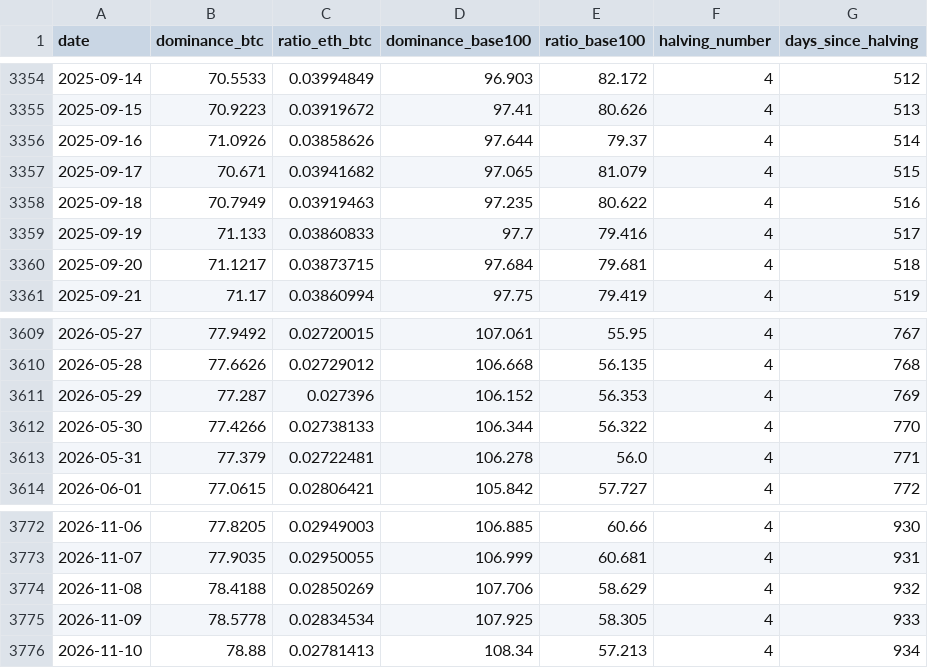
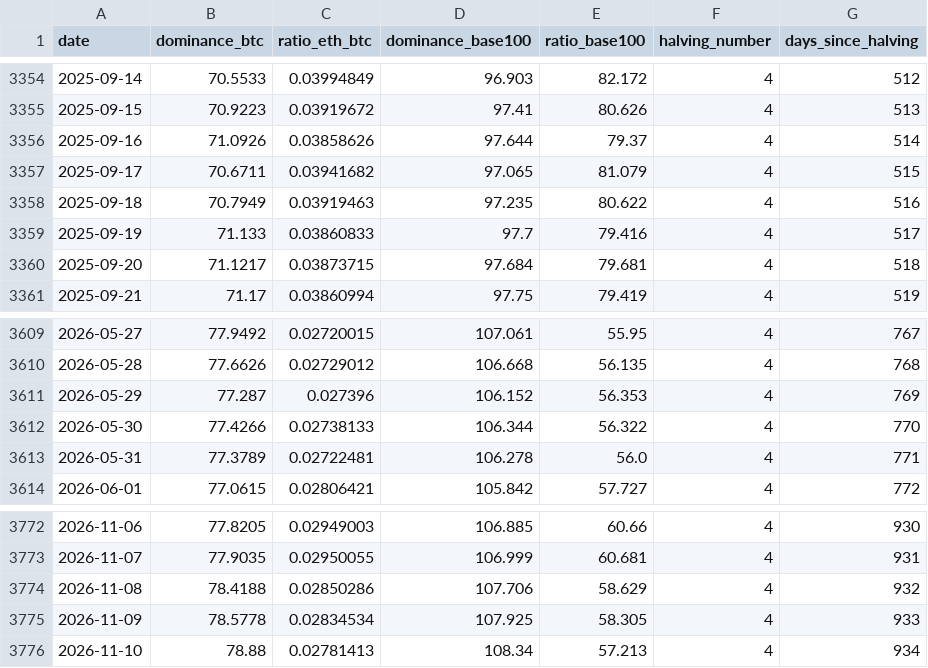
Before and after one commit to MaxMtn/crypto-cycles-btc, a CSV file: data/marche_cycles.csv, drawn as a sheet; only a part is shown, gaps mark what is left out; the diff covers the shown part only.

```diff
--- a/data/marche_cycles.csv
+++ b/data/marche_cycles.csv
@@ -3356,3 +3356,3 @@ date,dominance_btc,ratio_eth_btc,dominance_base100,ratio_base100,halving_number,
 2025-09-16,71.0926,0.03858626,97.644,79.37,4,514
-2025-09-17,70.671,0.03941682,97.065,81.079,4,515
+2025-09-17,70.6711,0.03941682,97.065,81.079,4,515
 2025-09-18,70.7949,0.03919463,97.235,80.622,4,516
@@ -3612,3 +3612,3 @@ date,dominance_btc,ratio_eth_btc,dominance_base100,ratio_base100,halving_number,
 2026-05-30,77.4266,0.02738133,106.344,56.322,4,770
-2026-05-31,77.379,0.02722481,106.278,56.0,4,771
+2026-05-31,77.3789,0.02722481,106.278,56.0,4,771
 2026-06-01,77.0615,0.02806421,105.842,57.727,4,772
@@ -3773,3 +3773,3 @@ date,dominance_btc,ratio_eth_btc,dominance_base100,ratio_base100,halving_number,
 2026-11-07,77.9035,0.02950055,106.999,60.681,4,931
-2026-11-08,78.4188,0.02850269,107.706,58.629,4,932
+2026-11-08,78.4188,0.02850286,107.706,58.629,4,932
 2026-11-09,78.5778,0.02834534,107.925,58.305,4,933
```
Also changed, not shown: 1 added row and 6 edited cells elsewhere in this file, data/btc_metrics.csv, data/eth_cycles.csv, 6 other files.
